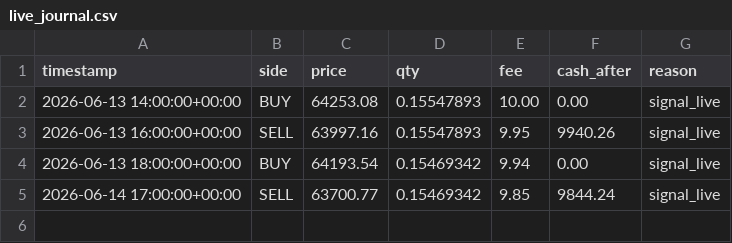
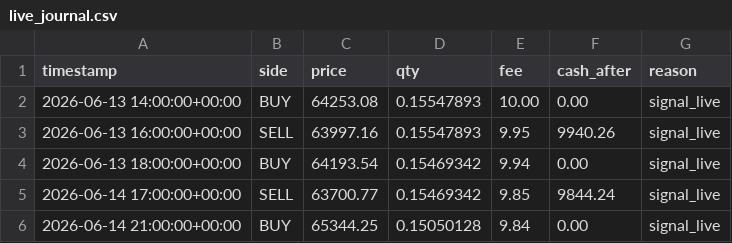
Before and after one commit to andresapontelegal-source/finanzas, a CSV file: state/live_journal.csv, drawn as a sheet.

```diff
--- a/state/live_journal.csv
+++ b/state/live_journal.csv
@@ -5 +5,2 @@ timestamp,side,price,qty,fee,cash_after,reason
 2026-06-14 17:00:00+00:00,SELL,63700.77,0.15469342,9.85,9844.24,signal_live
+2026-06-14 21:00:00+00:00,BUY,65344.25,0.15050128,9.84,0.00,signal_live
```
Also changed, not shown: state/live_equity.csv, 1 other file.
